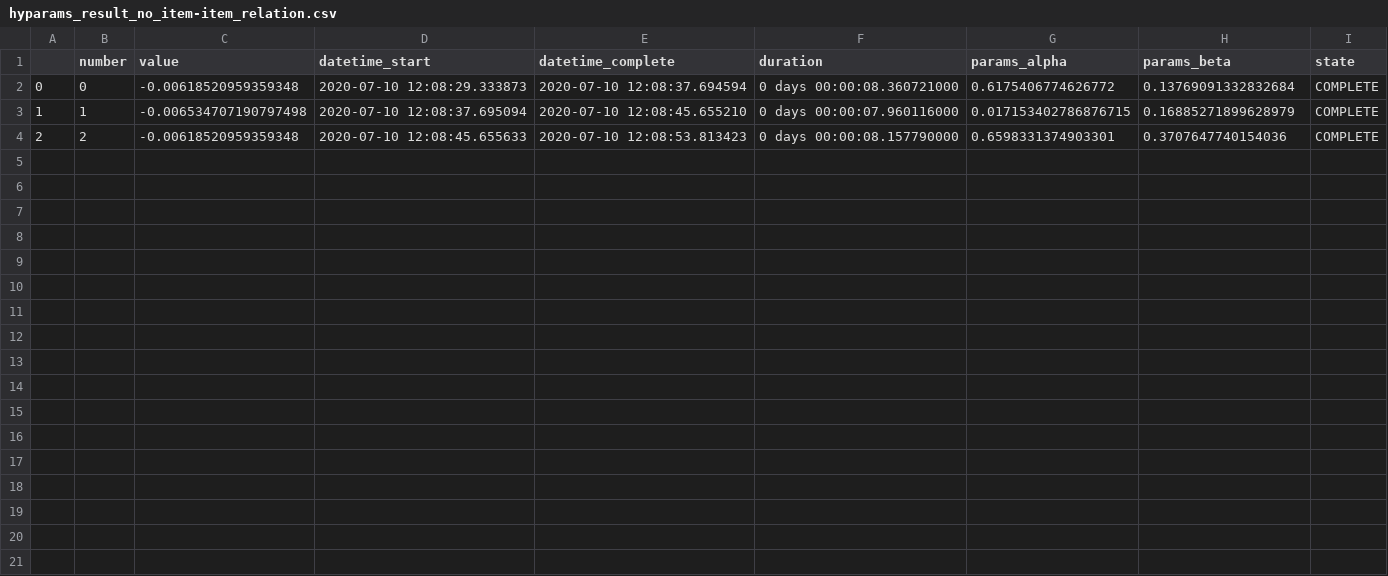
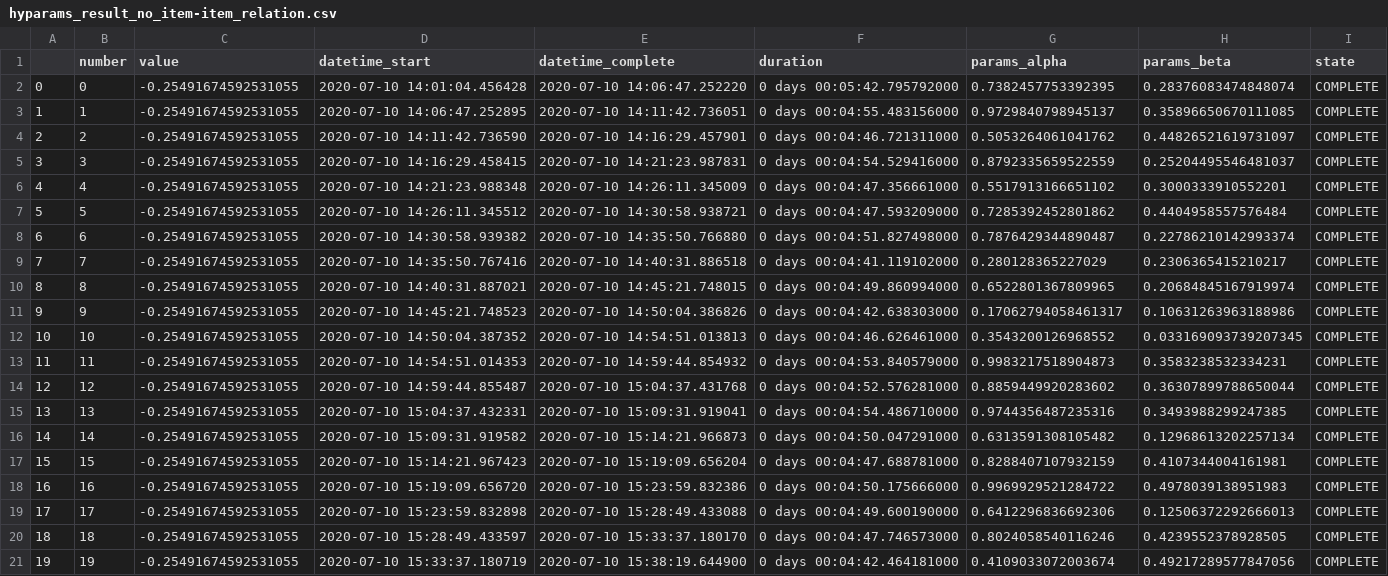
Before and after one commit to ncloud50/recsys_embed_ppr, a CSV file: RecWalk/hyparams_result_no_item-item_relation.csv, drawn as a sheet.

```diff
--- a/RecWalk/hyparams_result_no_item-item_relation.csv
+++ b/RecWalk/hyparams_result_no_item-item_relation.csv
@@ -1,4 +1,21 @@
 ,number,value,datetime_start,datetime_complete,duration,params_alpha,params_beta,state
-0,0,-0.00618520959359348,2020-07-10 12:08:29.333873,2020-07-10 12:08:37.694594,0 days 00:00:08.360721000,0.6175406774626772,0.13769091332832684,COMPLETE
-1,1,-0.006534707190797498,2020-07-10 12:08:37.695094,2020-07-10 12:08:45.655210,0 days 00:00:07.960116000,0.017153402786876715,0.16885271899628979,COMPLETE
-2,2,-0.00618520959359348,2020-07-10 12:08:45.655633,2020-07-10 12:08:53.813423,0 days 00:00:08.157790000,0.6598331374903301,0.3707647740154036,COMPLETE
+0,0,-0.25491674592531055,2020-07-10 14:01:04.456428,2020-07-10 14:06:47.252220,0 days 00:05:42.795792000,0.7382457753392395,0.28376083474848074,COMPLETE
+1,1,-0.25491674592531055,2020-07-10 14:06:47.252895,2020-07-10 14:11:42.736051,0 days 00:04:55.483156000,0.9729840798945137,0.35896650670111085,COMPLETE
+2,2,-0.25491674592531055,2020-07-10 14:11:42.736590,2020-07-10 14:16:29.457901,0 days 00:04:46.721311000,0.5053264061041762,0.44826521619731097,COMPLETE
+3,3,-0.25491674592531055,2020-07-10 14:16:29.458415,2020-07-10 14:21:23.987831,0 days 00:04:54.529416000,0.8792335659522559,0.25204495546481037,COMPLETE
+4,4,-0.25491674592531055,2020-07-10 14:21:23.988348,2020-07-10 14:26:11.345009,0 days 00:04:47.356661000,0.5517913166651102,0.3000333910552201,COMPLETE
+5,5,-0.25491674592531055,2020-07-10 14:26:11.345512,2020-07-10 14:30:58.938721,0 days 00:04:47.593209000,0.7285392452801862,0.4404958557576484,COMPLETE
+6,6,-0.25491674592531055,2020-07-10 14:30:58.939382,2020-07-10 14:35:50.766880,0 days 00:04:51.827498000,0.7876429344890487,0.22786210142993374,COMPLETE
+7,7,-0.25491674592531055,2020-07-10 14:35:50.767416,2020-07-10 14:40:31.886518,0 days 00:04:41.119102000,0.280128365227029,0.2306365415210217,COMPLETE
+8,8,-0.25491674592531055,2020-07-10 14:40:31.887021,2020-07-10 14:45:21.748015,0 days 00:04:49.860994000,0.6522801367809965,0.20684845167919974,COMPLETE
+9,9,-0.25491674592531055,2020-07-10 14:45:21.748523,2020-07-10 14:50:04.386826,0 days 00:04:42.638303000,0.17062794058461317,0.10631263963188986,COMPLETE
+10,10,-0.25491674592531055,2020-07-10 14:50:04.387352,2020-07-10 14:54:51.013813,0 days 00:04:46.626461000,0.3543200126968552,0.033169093739207345,COMPLETE
+11,11,-0.25491674592531055,2020-07-10 14:54:51.014353,2020-07-10 14:59:44.854932,0 days 00:04:53.840579000,0.9983217518904873,0.3583238532334231,COMPLETE
+12,12,-0.25491674592531055,2020-07-10 14:59:44.855487,2020-07-10 15:04:37.431768,0 days 00:04:52.576281000,0.8859449920283602,0.36307899788650044,COMPLETE
+13,13,-0.25491674592531055,2020-07-10 15:04:37.432331,2020-07-10 15:09:31.919041,0 days 00:04:54.486710000,0.9744356487235316,0.3493988299247385,COMPLETE
+14,14,-0.25491674592531055,2020-07-10 15:09:31.919582,2020-07-10 15:14:21.966873,0 days 00:04:50.047291000,0.6313591308105482,0.12968613202257134,COMPLETE
+15,15,-0.25491674592531055,2020-07-10 15:14:21.967423,2020-07-10 15:19:09.656204,0 days 00:04:47.688781000,0.8288407107932159,0.4107344004161981,COMPLETE
+16,16,-0.25491674592531055,2020-07-10 15:19:09.656720,2020-07-10 15:23:59.832386,0 days 00:04:50.175666000,0.9969929521284722,0.4978039138951983,COMPLETE
+17,17,-0.25491674592531055,2020-07-10 15:23:59.832898,2020-07-10 15:28:49.433088,0 days 00:04:49.600190000,0.6412296836692306,0.12506372292666013,COMPLETE
+18,18,-0.25491674592531055,2020-07-10 15:28:49.433597,2020-07-10 15:33:37.180170,0 days 00:04:47.746573000,0.8024058540116246,0.4239552378928505,COMPLETE
+19,19,-0.25491674592531055,2020-07-10 15:33:37.180719,2020-07-10 15:38:19.644900,0 days 00:04:42.464181000,0.4109033072003674,0.49217289577847056,COMPLETE
```
Also changed, not shown: 6 other files.
